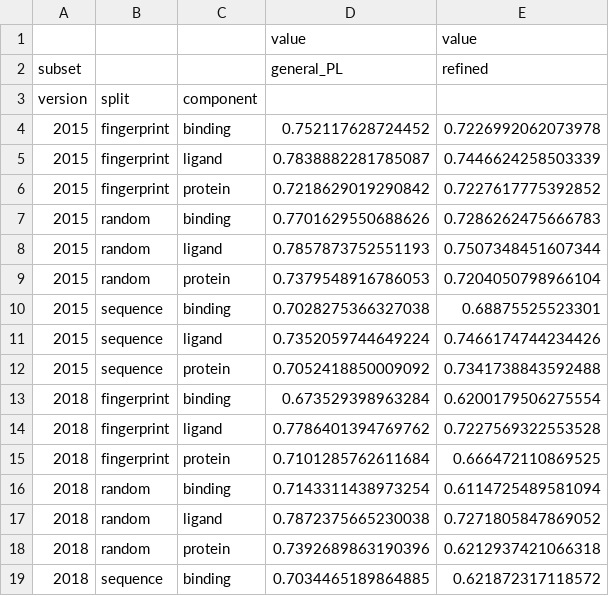
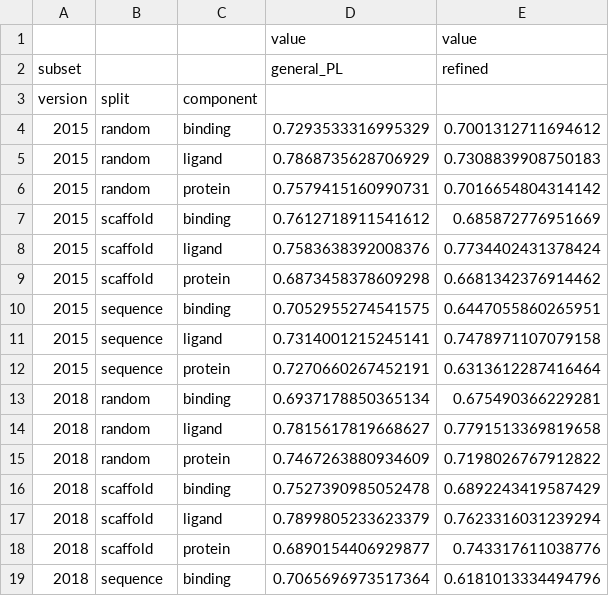
Before and after one commit to hnlab/can-ai-do, a CSV file: pdbbind/pred_core.figures/pivot_table.csv, drawn as a sheet; only a part is shown; the diff covers the shown part only.

Commit message:
add performance on pdbbind v2015 core test, scaffold simi 0.8, seq simi 0.4

```diff
--- a/pdbbind/pred_core.figures/pivot_table.csv
+++ b/pdbbind/pred_core.figures/pivot_table.csv
@@ -3,17 +3,17 @@ subset,,,general_PL,refined
 version,split,component,,
-2015,fingerprint,binding,0.752117628724452,0.7226992062073978
-2015,fingerprint,ligand,0.7838882281785087,0.7446624258503339
-2015,fingerprint,protein,0.7218629019290842,0.7227617775392852
-2015,random,binding,0.7701629550688626,0.7286262475666783
-2015,random,ligand,0.7857873752551193,0.7507348451607344
-2015,random,protein,0.7379548916786053,0.7204050798966104
-2015,sequence,binding,0.7028275366327038,0.68875525523301
-2015,sequence,ligand,0.7352059744649224,0.7466174744234426
-2015,sequence,protein,0.7052418850009092,0.7341738843592488
-2018,fingerprint,binding,0.673529398963284,0.6200179506275554
-2018,fingerprint,ligand,0.7786401394769762,0.7227569322553528
-2018,fingerprint,protein,0.7101285762611684,0.666472110869525
-2018,random,binding,0.7143311438973254,0.6114725489581094
-2018,random,ligand,0.7872375665230038,0.7271805847869052
-2018,random,protein,0.7392689863190396,0.6212937421066318
-2018,sequence,binding,0.7034465189864885,0.621872317118572
+2015,random,binding,0.7293533316995329,0.7001312711694612
+2015,random,ligand,0.7868735628706929,0.7308839908750183
+2015,random,protein,0.7579415160990731,0.7016654804314142
+2015,scaffold,binding,0.7612718911541612,0.685872776951669
+2015,scaffold,ligand,0.7583638392008376,0.7734402431378424
+2015,scaffold,protein,0.6873458378609298,0.6681342376914462
+2015,sequence,binding,0.7052955274541575,0.6447055860265951
+2015,sequence,ligand,0.7314001215245141,0.7478971107079158
+2015,sequence,protein,0.7270660267452191,0.6313612287416464
+2018,random,binding,0.6937178850365134,0.675490366229281
+2018,random,ligand,0.7815617819668627,0.7791513369819658
+2018,random,protein,0.7467263880934609,0.7198026767912822
+2018,scaffold,binding,0.7527390985052478,0.6892243419587429
+2018,scaffold,ligand,0.7899805233623379,0.7623316031239294
+2018,scaffold,protein,0.6890154406929877,0.743317611038776
+2018,sequence,binding,0.7065696973517364,0.6181013334494796
```
Also changed, not shown: 4 edited cells elsewhere in this file, 20 other files.
